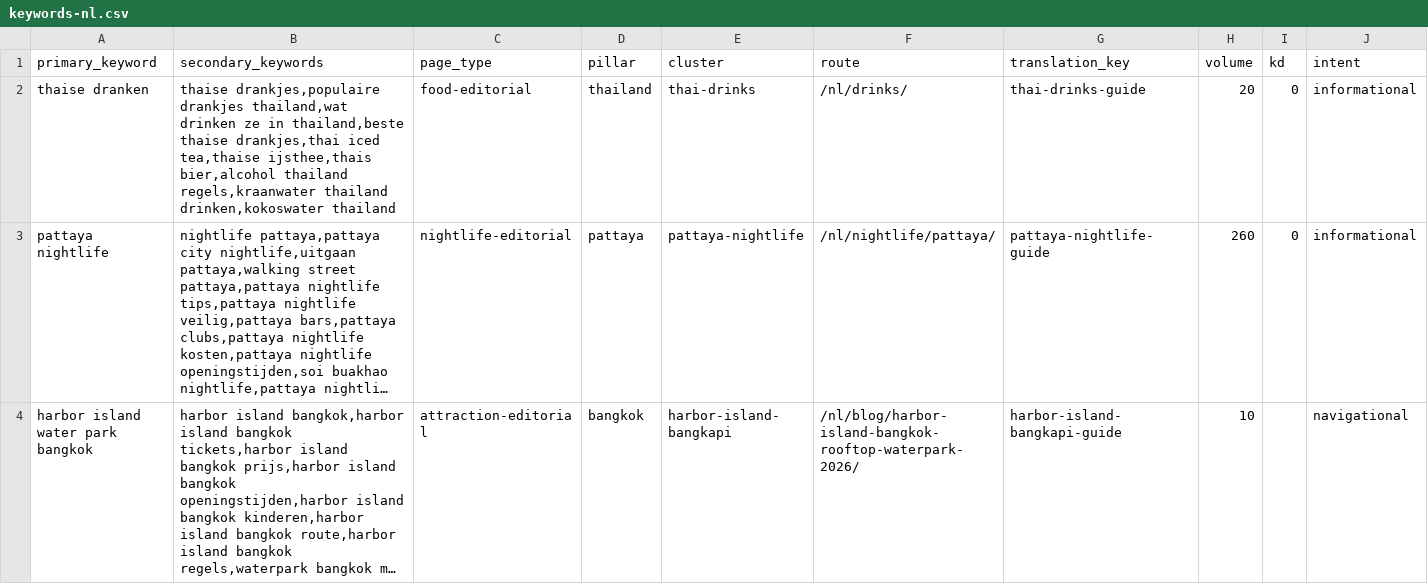
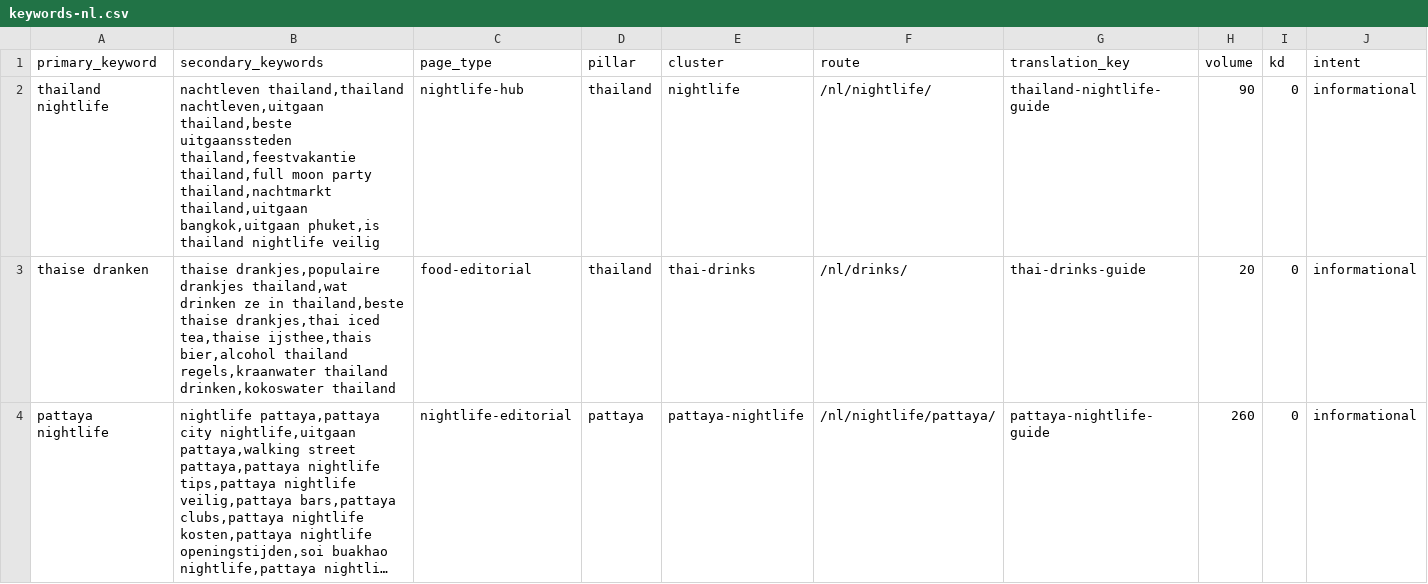
Before and after one commit to MarvinNL046/go2thailand.com, a CSV file: seo/keywords-nl.csv, drawn as a sheet; only a part is shown; the shorter side is filled out with more unchanged rows; long unchanged cells end in …; rows hold the shown columns only; the diff names each change by its address in the sheet, - before the commit and + after, or states it on an @@ line.

Commit message:
feat(nl): redesign Thailand nightlife guide

```diff
--- a/seo/keywords-nl.csv
+++ b/seo/keywords-nl.csv
+row 2: thailand nightlife | nachtleven thailand,thailand nachtleven,uitgaan thailand,beste uitgaanssteden thailand,feestvakantie thailand,full moon party thailand,nachtmarkt thailand,uitgaan bangkok,uitgaan phuket,is thailand nightlife veilig | nightlife-hub | thailand | nightlife | /nl/nightlife/ | thailand-nightlife-guide | 90 | 0 | informational
```
Also changed, not shown: 44 other files.
